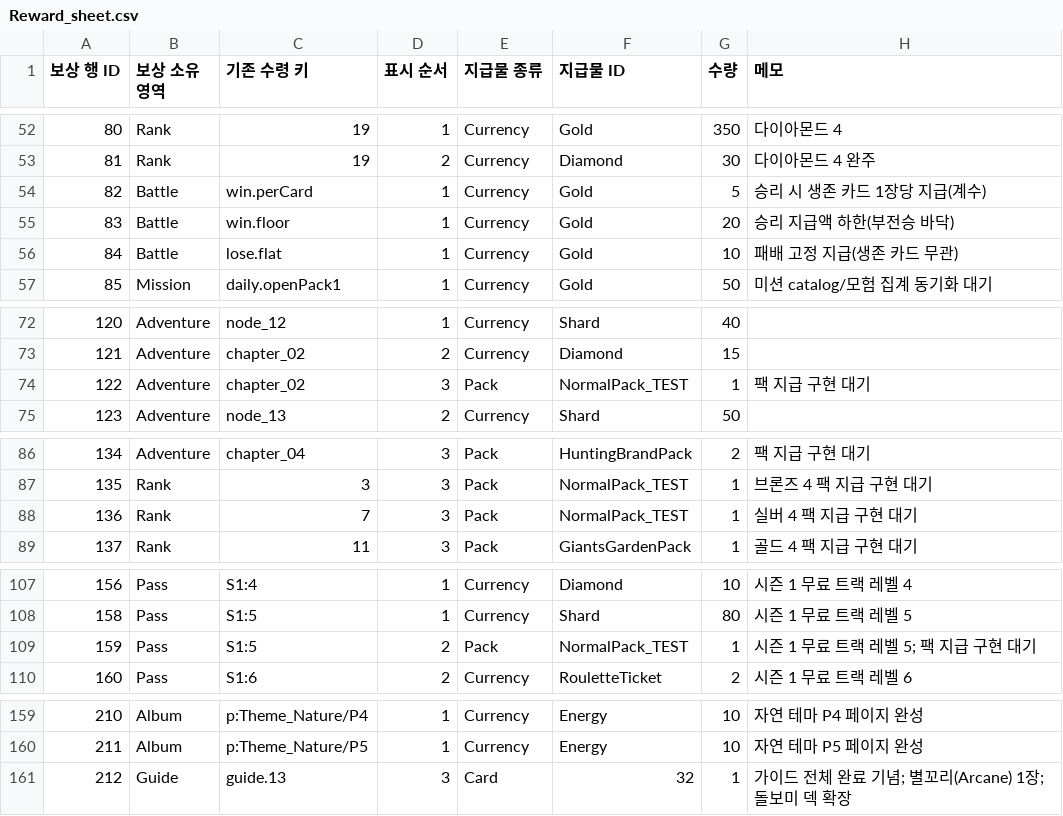
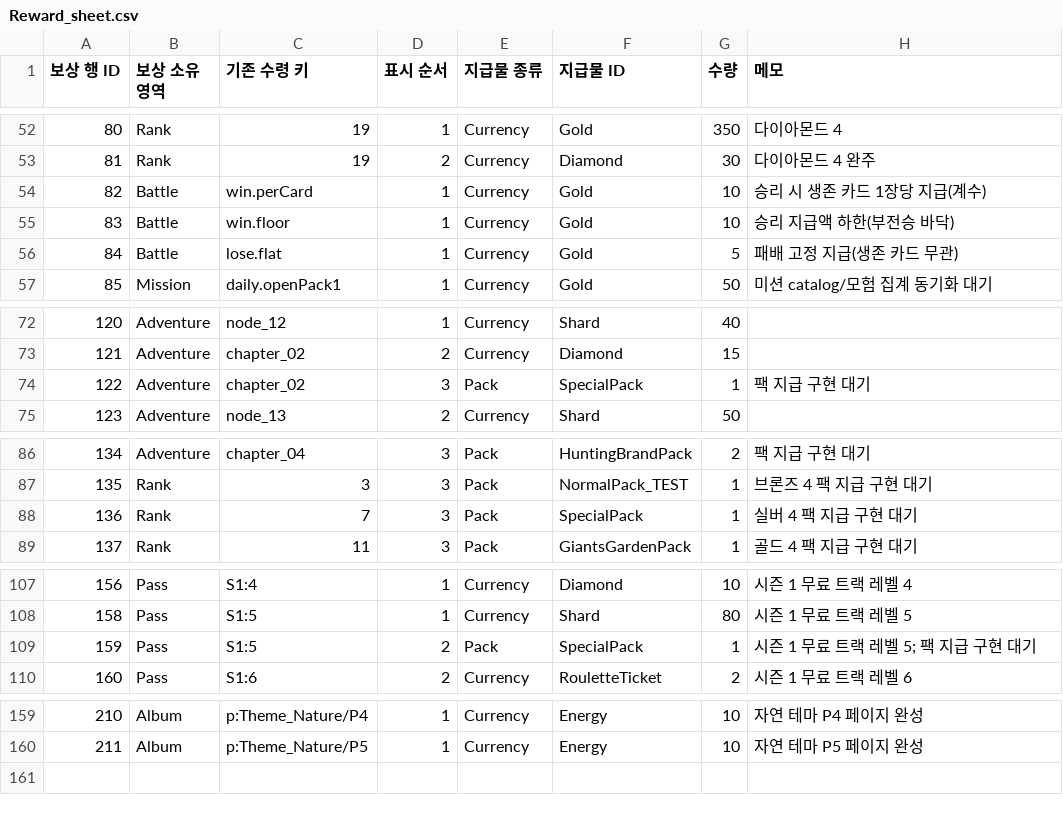
Before and after one commit to hspark-maker/TeamfightTCG_Migriation, a CSV file: docs/SpecData/Reward_sheet.csv, drawn as a sheet; only a part is shown, gaps mark what is left out; the diff covers the shown part only; the diff names each change by its address in the sheet, - before the commit and + after, or states it on an @@ line.

```diff
--- a/docs/SpecData/Reward_sheet.csv
+++ b/docs/SpecData/Reward_sheet.csv
-G54 (수량): 5
+G54 (수량): 10
-G55 (수량): 20
+G55 (수량): 10
-G56 (수량): 10
+G56 (수량): 5
-F74 (지급물 ID): NormalPack_TEST
+F74 (지급물 ID): SpecialPack
-F88 (지급물 ID): NormalPack_TEST
+F88 (지급물 ID): SpecialPack
-F109 (지급물 ID): NormalPack_TEST
+F109 (지급물 ID): SpecialPack
-row 161: 212 | Guide | guide.13 | 3 | Card | 32 | 1 | 가이드 전체 완료 기념; 별꼬리(Arcane) 1장; 돌보미 덱 확장
```
Also changed, not shown: 1 edited cell elsewhere in this file, docs/SpecData/CardPackDrop_sheet.csv, docs/SpecData/CardPack_sheet.csv, 26 other files.
